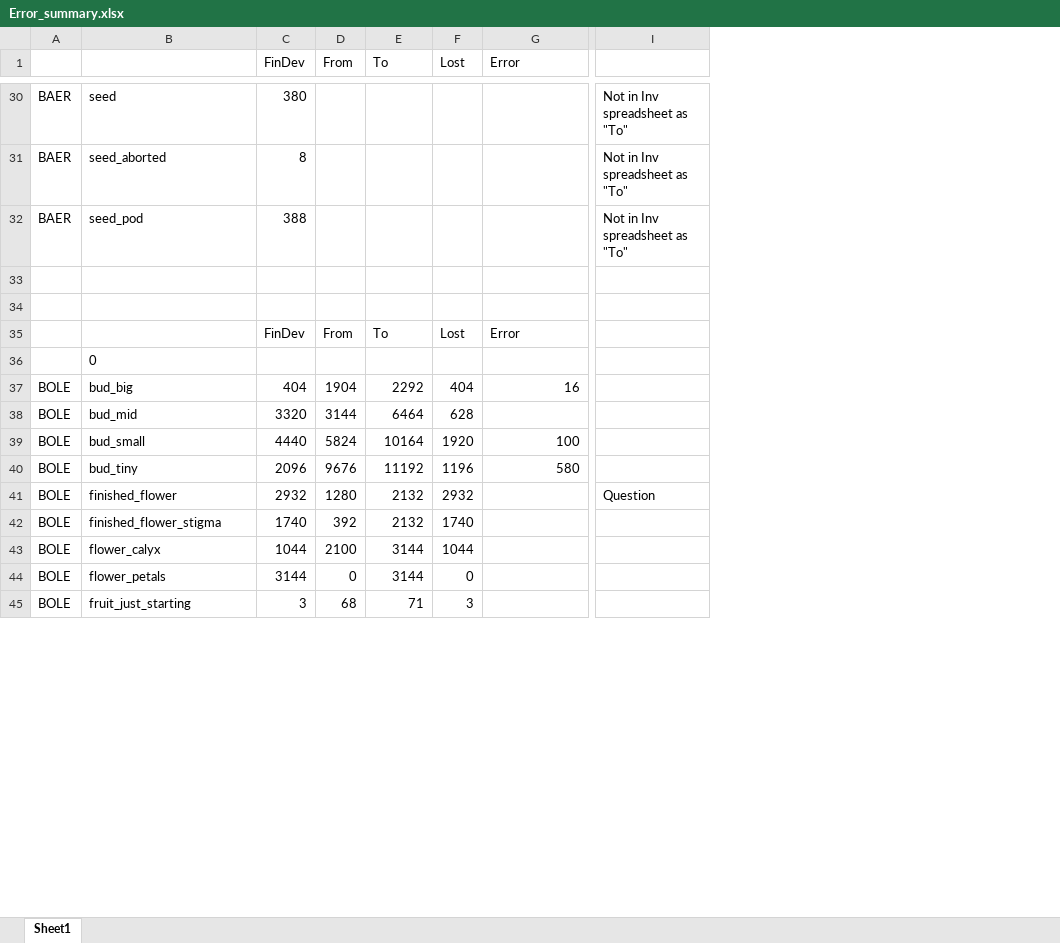
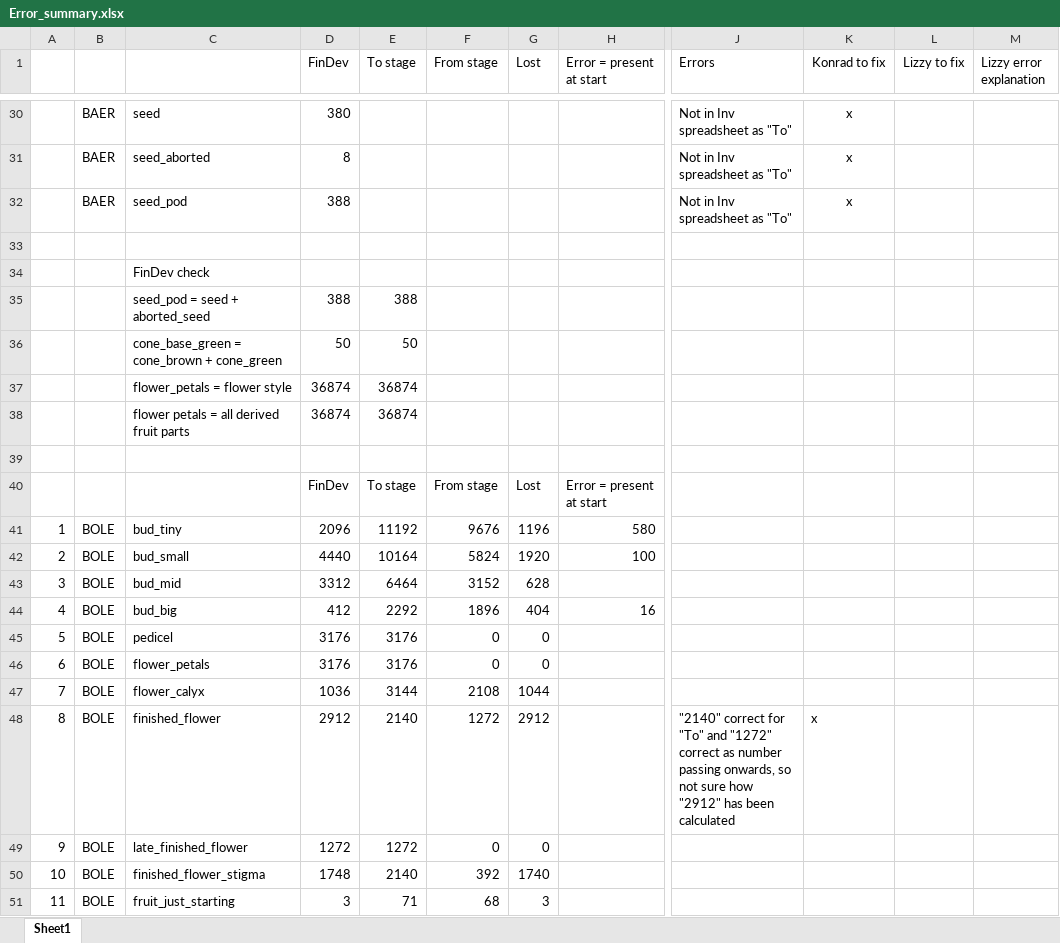
Before and after one commit to dfalster/Reproductive_Allocation_Kuringgai, an Excel workbook: docs/Error_summary.xlsx, sheet Sheet1, drawn as a sheet; only a part is shown, gaps mark what is left out; values as stored, in another font and other column widths than the file's, no borders; removed rows and columns are numbered as before the commit, all else as after; rows hold the shown columns only; the diff covers the shown part only; the diff names each change by its address in the sheet, - before the commit and + after, or states it on an @@ line.

Commit message:
Continued work error checking. Just small errors caught.

```diff
--- a/docs/Error_summary.xlsx (sheet Sheet1)
+++ b/docs/Error_summary.xlsx (sheet Sheet1)
+column A, rows 41-43: 1 | 2 | 3; rows 46-47: 6 | 7; row 49: 9; row 51: 11
-column D (From), row 35: From; row 37: 1904; rows 39-40: 5824 | 9676; rows 42-45: 392 | 2100 | 0 | 68
+column F (From stage), rows 40-43: From stage | 9676 | 5824 | 3152; rows 46-47: 0 | 2108; row 49: 0; row 51: 68
-column I, rows 30-32: all Not in Inv spreadsheet as "To"
+column J (Errors), rows 30-32: all Not in Inv spreadsheet as "To"
+column K (Konrad to fix), rows 30-32: all x
+column L (Lizzy to fix), empty
+column M (Lizzy error explanation), empty
-E1: To
+E1: To stage
-H1: Error
+H1: Error = present at start
+row 34:  |  | FinDev check
+row 35:  |  | seed_pod = seed + aborted_seed | 388 | 388
+row 36:  |  | cone_base_green = cone_brown + cone_green | 50 | 50
+row 37:  |  | flower_petals = flower style | 36874 | 36874
+row 38:  |  | flower petals = all derived fruit parts | 36874 | 36874
-E40 (To stage): To
+E40 (To stage): To stage
-H40 (Error = present at start): Error
+H40 (Error = present at start): Error = present at start
-row 36:  | 0
-C41: bud_big
+C41: bud_tiny
-D41 (FinDev): 404
+D41 (FinDev): 2096
-E41 (To stage): 2292
+E41 (To stage): 11192
-G41 (Lost): 404
+G41 (Lost): 1196
-H41 (Error = present at start): 16
+H41 (Error = present at start): 580
-row 38: BOLE | bud_mid | 3320 | 3144 | 6464 | 628
-C43: bud_tiny
+C43: bud_mid
-D43 (FinDev): 2096
+D43 (FinDev): 3312
-E43 (To stage): 11192
+E43 (To stage): 6464
-G43 (Lost): 1196
+G43 (Lost): 628
-H43 (Error = present at start): 580
+H43 (Error = present at start): (empty)
-row 41: BOLE | finished_flower | 2932 | 1280 | 2132 | 2932 |  | Question
+row 44: 4 | BOLE | bud_big | 412 | 2292 | 1896 | 404 | 16
+row 45: 5 | BOLE | pedicel | 3176 | 3176 | 0 | 0
-C46: finished_flower_stigma
+C46: flower_petals
-D46 (FinDev): 1740
+D46 (FinDev): 3176
-E46 (To stage): 2132
+E46 (To stage): 3176
-G46 (Lost): 1740
+G46 (Lost): 0
-D47 (FinDev): 1044
+D47 (FinDev): 1036
+row 48: 8 | BOLE | finished_flower | 2912 | 2140 | 1272 | 2912 |  | "2140" correct for "To" and "1272" correct as number passing onwards, so not sure how "2912" has been calculated | x
-C49: flower_petals
+C49: late_finished_flower
-D49 (FinDev): 3144
+D49 (FinDev): 1272
-E49 (To stage): 3144
+E49 (To stage): 1272
+row 50: 10 | BOLE | finished_flower_stigma | 1748 | 2140 | 392 | 1740
```
Also changed, not shown: 72 added rows, 21 removed rows, 10 moved rows and 40 edited cells elsewhere in this sheet, formulas that keep their value, 2 other files.
